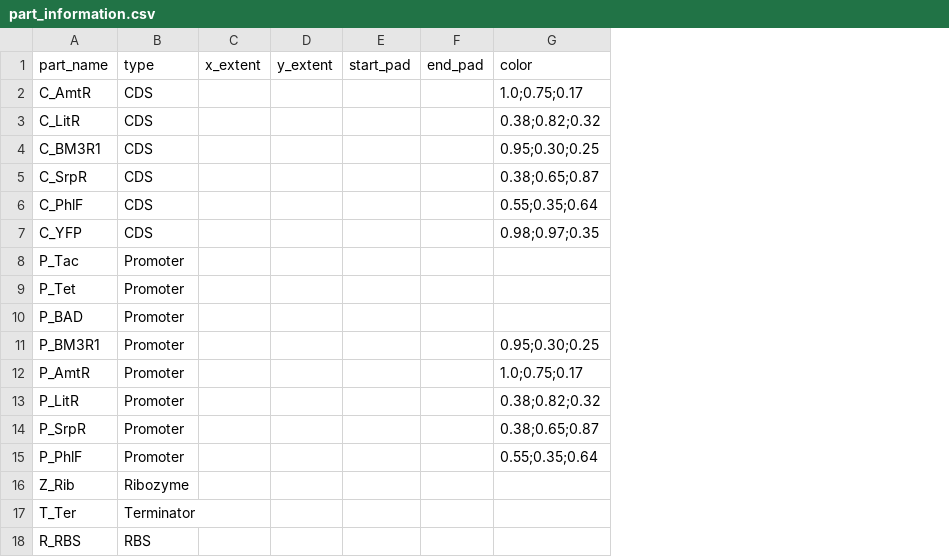
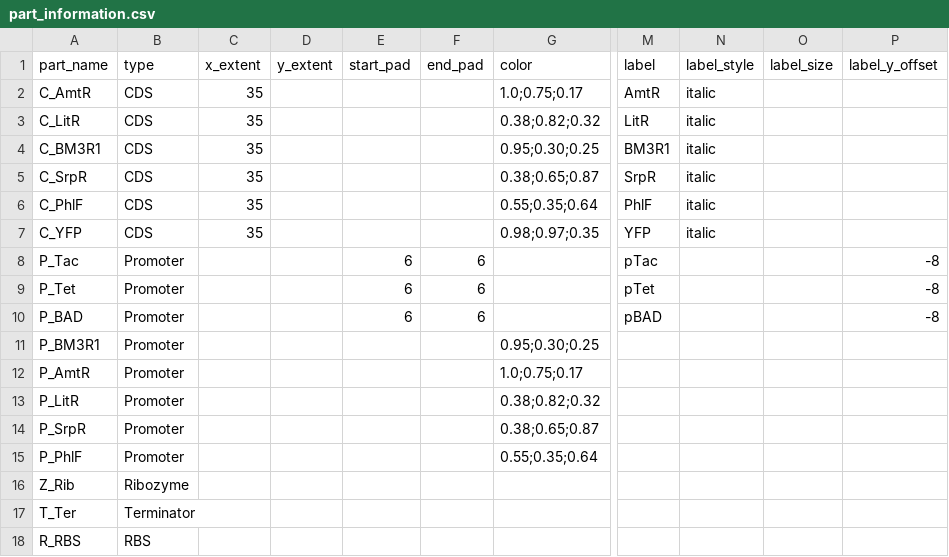
Before and after one commit to CIDARLAB/MIT-BroadFoundry, a CSV file: dnaplotlib/gallery/alec_circuit/part_information.csv, drawn as a sheet; only a part is shown, gaps mark what is left out; the diff names each change by its address in the sheet, - before the commit and + after, or states it on an @@ line.

Commit message:
Plots can now be labelled

```diff
--- a/dnaplotlib/gallery/alec_circuit/part_information.csv
+++ b/dnaplotlib/gallery/alec_circuit/part_information.csv
+column M (label), rows 2-10: AmtR | LitR | BM3R1 | SrpR | PhlF | YFP | pTac | pTet | pBAD
+column N (label_style), rows 2-7: all italic
+column O (label_size), empty
+column P (label_y_offset), rows 8-10: all -8
-C2:C7 (x_extent): (empty)
+C2:C7 (x_extent): 35
-E8:E10 (start_pad): (empty)
+E8:E10 (start_pad): 6
-F8:F10 (end_pad): (empty)
+F8:F10 (end_pad): 6
```
Also changed, not shown: 2 other files.
